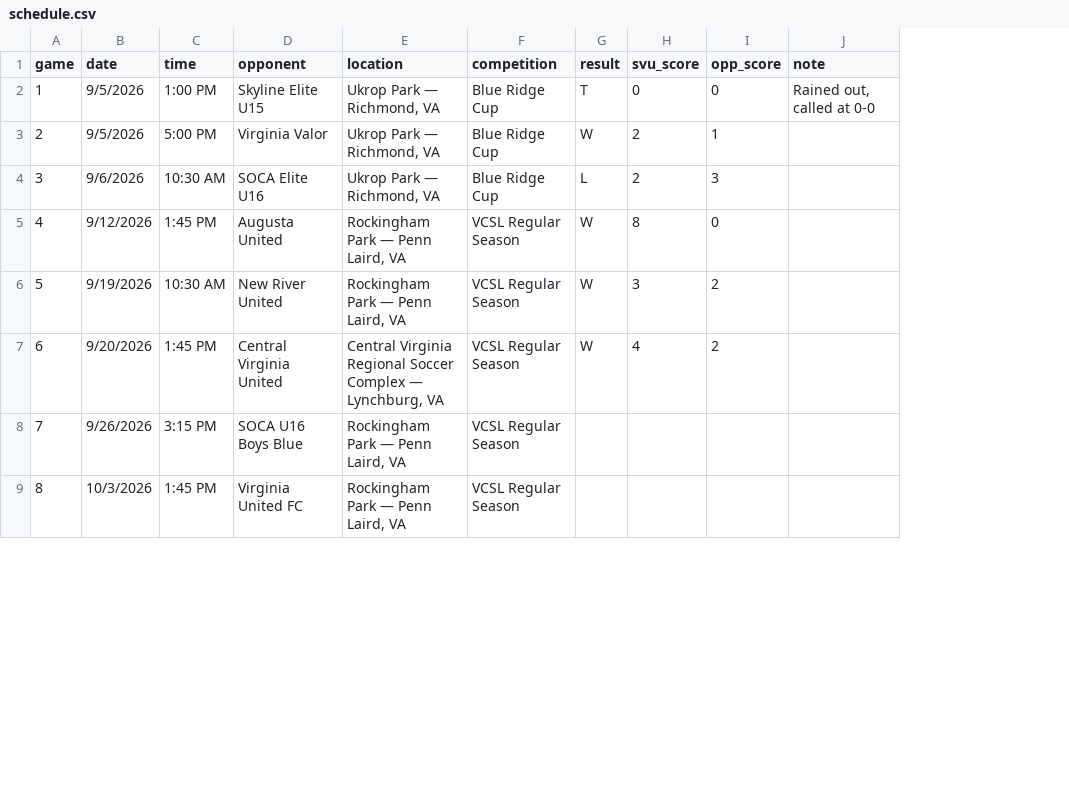
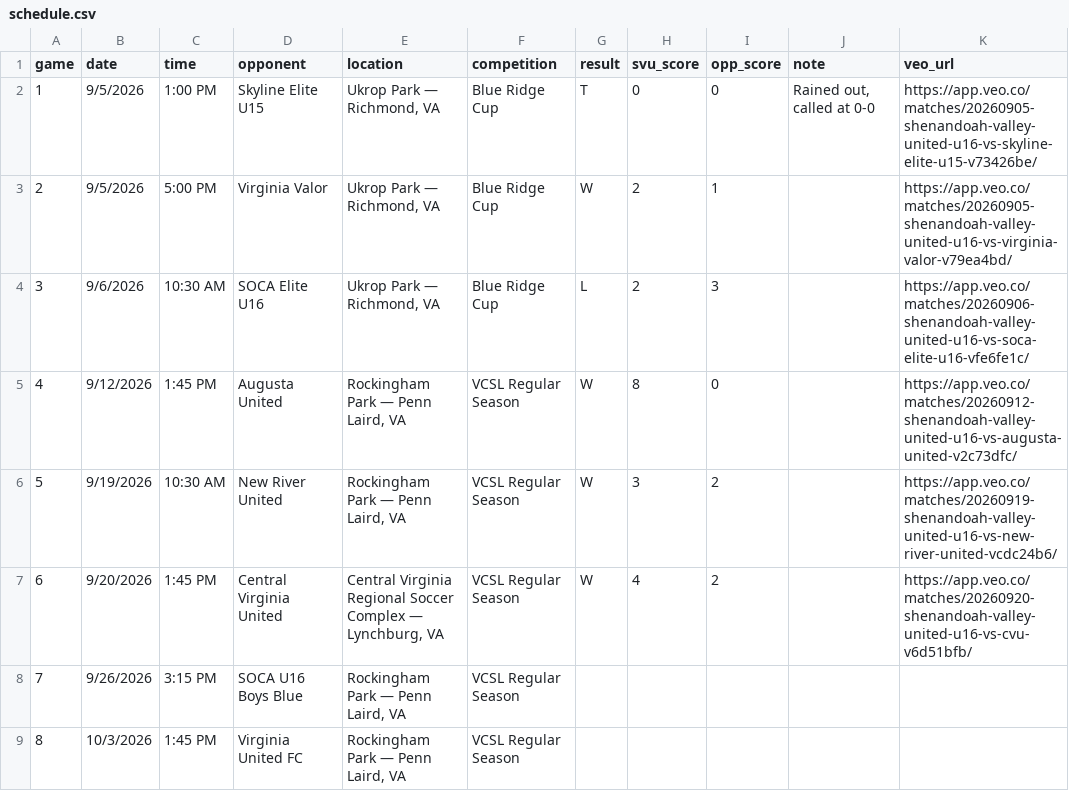
Before and after one commit to zpbandy-art/svu-u16-team-site, a CSV file: schedule.csv, drawn as a sheet; only a part is shown; the diff names each change by its address in the sheet, - before the commit and + after, or states it on an @@ line.

Commit message:
Add VEO match links

```diff
--- a/schedule.csv
+++ b/schedule.csv
+column K (veo_url), rows 2-7: https://app.veo.co/matches/20260905-shenandoah-valley-united-u16-vs-skyline-elite-u15-v73426be/ | https://app.veo.co/matches/20260905-shenandoah-valley-united-u16-vs-virginia-valor-v79ea4bd/ | https://app.veo.co/matches/20260906-shenandoah-valley-united-u16-vs-soca-elite-u16-vfe6fe1c/ | https://app.veo.co/matches/20260912-shenandoah-valley-united-u16-vs-augusta-united-v2c73dfc/ | https://app.veo.co/matches/20260919-shenandoah-valley-united-u16-vs-new-river-united-vcdc24b6/ | https://app.veo.co/matches/20260920-shenandoah-valley-united-u16-vs-cvu-v6d51bfb/
```
Also changed, not shown: 3 other files.
